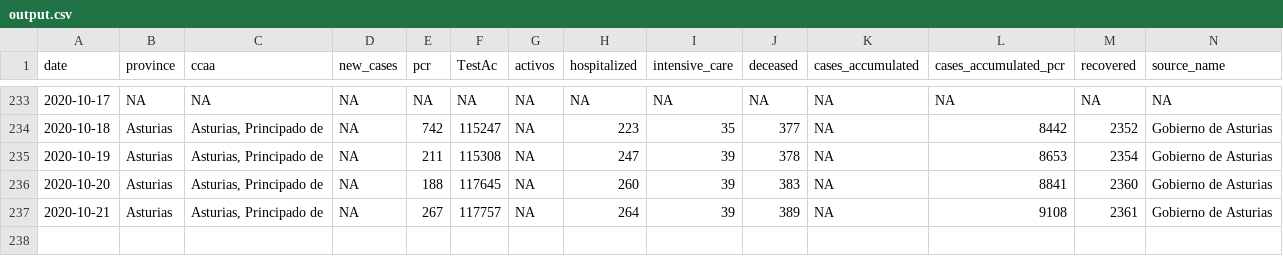
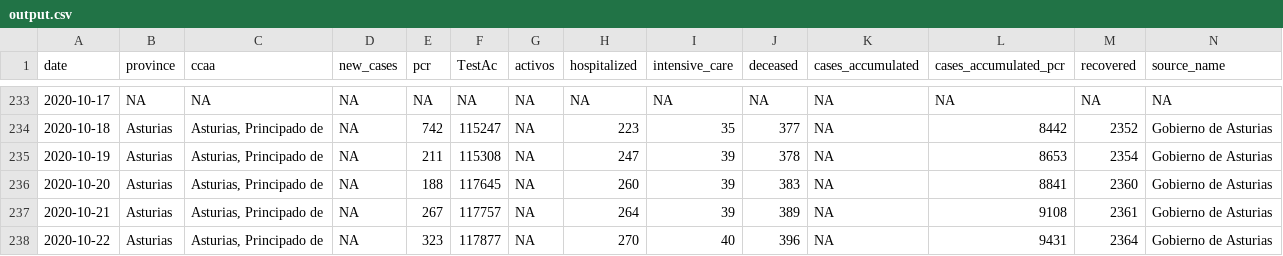
Before and after one commit to kifirifis/asturiasescovid19data, a CSV file: data/output.csv, drawn as a sheet; only a part is shown, gaps mark what is left out; rows hold the shown columns only; the diff names each change by its address in the sheet, - before the commit and + after, or states it on an @@ line.

Commit message:
update output.csv at 22-10-2020 & daily html at 23-10-2020

```diff
--- a/data/output.csv
+++ b/data/output.csv
+row 238: 2020-10-22 | Asturias | Asturias, Principado de | NA | 323 | 117877 | NA | 270 | 40 | 396 | NA | 9431 | 2364 | Gobierno de Asturias
```
Also changed, not shown: 1 other file.
